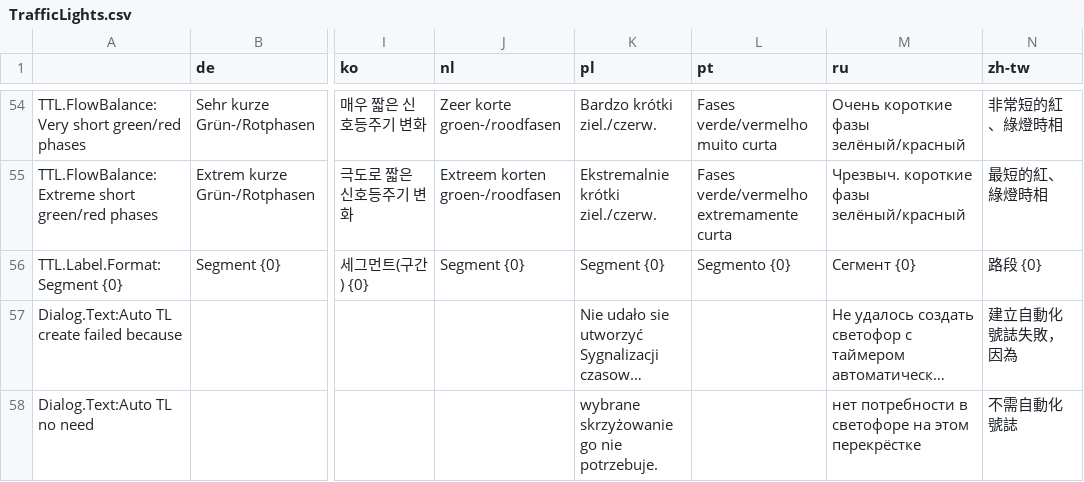
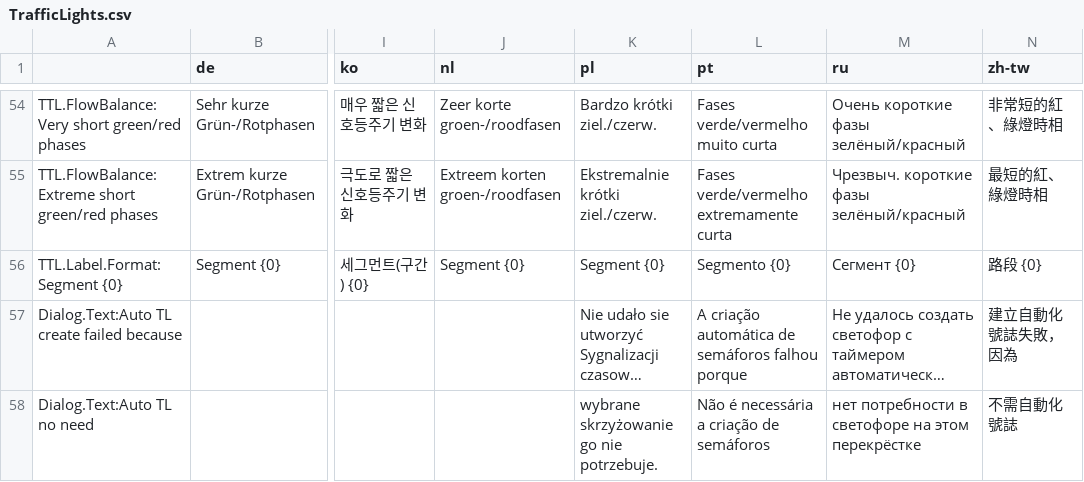
Before and after one commit to CitiesSkylinesMods/TMPE, a CSV file: TLM/TLM/Resources/Translations/TrafficLights.csv, drawn as a sheet; only a part is shown, gaps mark what is left out; long unchanged cells end in …; the diff names each change by its address in the sheet, - before the commit and + after, or states it on an @@ line.

Commit message:
Portuguese translations update

```diff
--- a/TLM/TLM/Resources/Translations/TrafficLights.csv
+++ b/TLM/TLM/Resources/Translations/TrafficLights.csv
-L57 (pt): (empty)
+L57 (pt): A criação automática de semáforos falhou porque
-L58 (pt): (empty)
+L58 (pt): Não é necessária a criação de semáforos
```
Also changed, not shown: TLM/TLM/Resources/Translations/Menu.csv.
